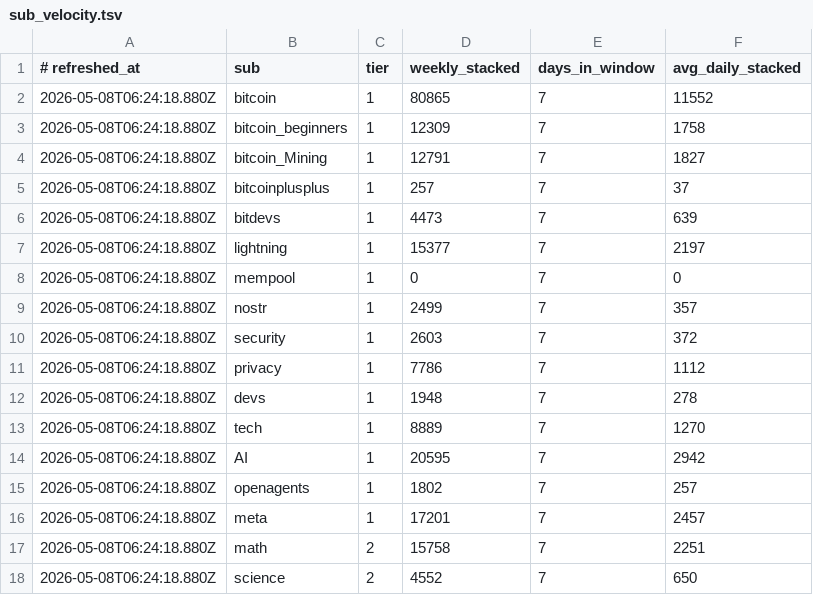
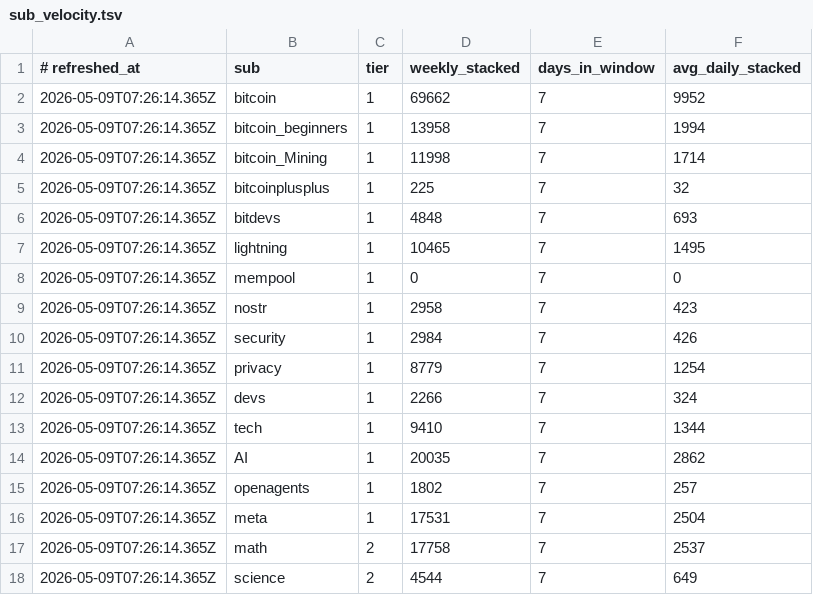
Before and after one commit to szamaniai/sn-monetization-runtime, a TSV file: data/intel/sub_velocity.tsv, drawn as a sheet; only a part is shown; the diff covers the shown part only.

```diff
--- a/data/intel/sub_velocity.tsv
+++ b/data/intel/sub_velocity.tsv
@@ -1,18 +1,18 @@
 # refreshed_at	sub	tier	weekly_stacked	days_in_window	avg_daily_stacked
-2026-05-08T06:24:18.880Z	bitcoin	1	80865	7	11552
-2026-05-08T06:24:18.880Z	bitcoin_beginners	1	12309	7	1758
-2026-05-08T06:24:18.880Z	bitcoin_Mining	1	12791	7	1827
-2026-05-08T06:24:18.880Z	bitcoinplusplus	1	257	7	37
-2026-05-08T06:24:18.880Z	bitdevs	1	4473	7	639
-2026-05-08T06:24:18.880Z	lightning	1	15377	7	2197
-2026-05-08T06:24:18.880Z	mempool	1	0	7	0
-2026-05-08T06:24:18.880Z	nostr	1	2499	7	357
-2026-05-08T06:24:18.880Z	security	1	2603	7	372
-2026-05-08T06:24:18.880Z	privacy	1	7786	7	1112
-2026-05-08T06:24:18.880Z	devs	1	1948	7	278
-2026-05-08T06:24:18.880Z	tech	1	8889	7	1270
-2026-05-08T06:24:18.880Z	AI	1	20595	7	2942
-2026-05-08T06:24:18.880Z	openagents	1	1802	7	257
-2026-05-08T06:24:18.880Z	meta	1	17201	7	2457
-2026-05-08T06:24:18.880Z	math	2	15758	7	2251
-2026-05-08T06:24:18.880Z	science	2	4552	7	650
+2026-05-09T07:26:14.365Z	bitcoin	1	69662	7	9952
+2026-05-09T07:26:14.365Z	bitcoin_beginners	1	13958	7	1994
+2026-05-09T07:26:14.365Z	bitcoin_Mining	1	11998	7	1714
+2026-05-09T07:26:14.365Z	bitcoinplusplus	1	225	7	32
+2026-05-09T07:26:14.365Z	bitdevs	1	4848	7	693
+2026-05-09T07:26:14.365Z	lightning	1	10465	7	1495
+2026-05-09T07:26:14.365Z	mempool	1	0	7	0
+2026-05-09T07:26:14.365Z	nostr	1	2958	7	423
+2026-05-09T07:26:14.365Z	security	1	2984	7	426
+2026-05-09T07:26:14.365Z	privacy	1	8779	7	1254
+2026-05-09T07:26:14.365Z	devs	1	2266	7	324
+2026-05-09T07:26:14.365Z	tech	1	9410	7	1344
+2026-05-09T07:26:14.365Z	AI	1	20035	7	2862
+2026-05-09T07:26:14.365Z	openagents	1	1802	7	257
+2026-05-09T07:26:14.365Z	meta	1	17531	7	2504
+2026-05-09T07:26:14.365Z	math	2	17758	7	2537
+2026-05-09T07:26:14.365Z	science	2	4544	7	649
```
Also changed, not shown: 49 edited cells elsewhere in this file.
